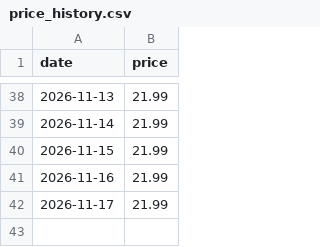
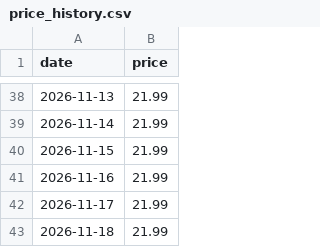
Before and after one commit to wjh6389839/racknerd-price-tracker, a CSV file: price_history.csv, drawn as a sheet; only a part is shown, gaps mark what is left out; the diff names each change by its address in the sheet, - before the commit and + after, or states it on an @@ line.

```diff
--- a/price_history.csv
+++ b/price_history.csv
+row 43: 2026-11-18 | 21.99
```
Also changed, not shown: 1 other file.
